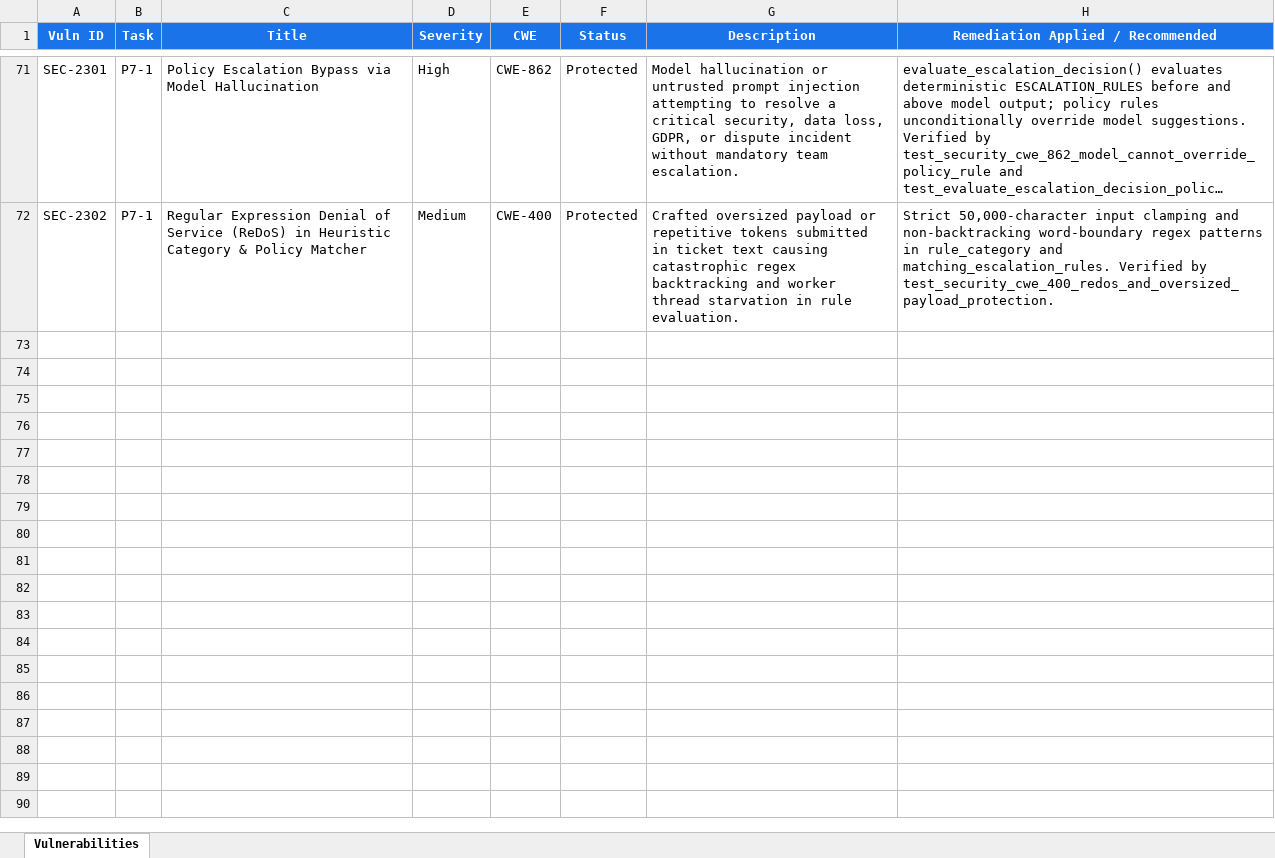
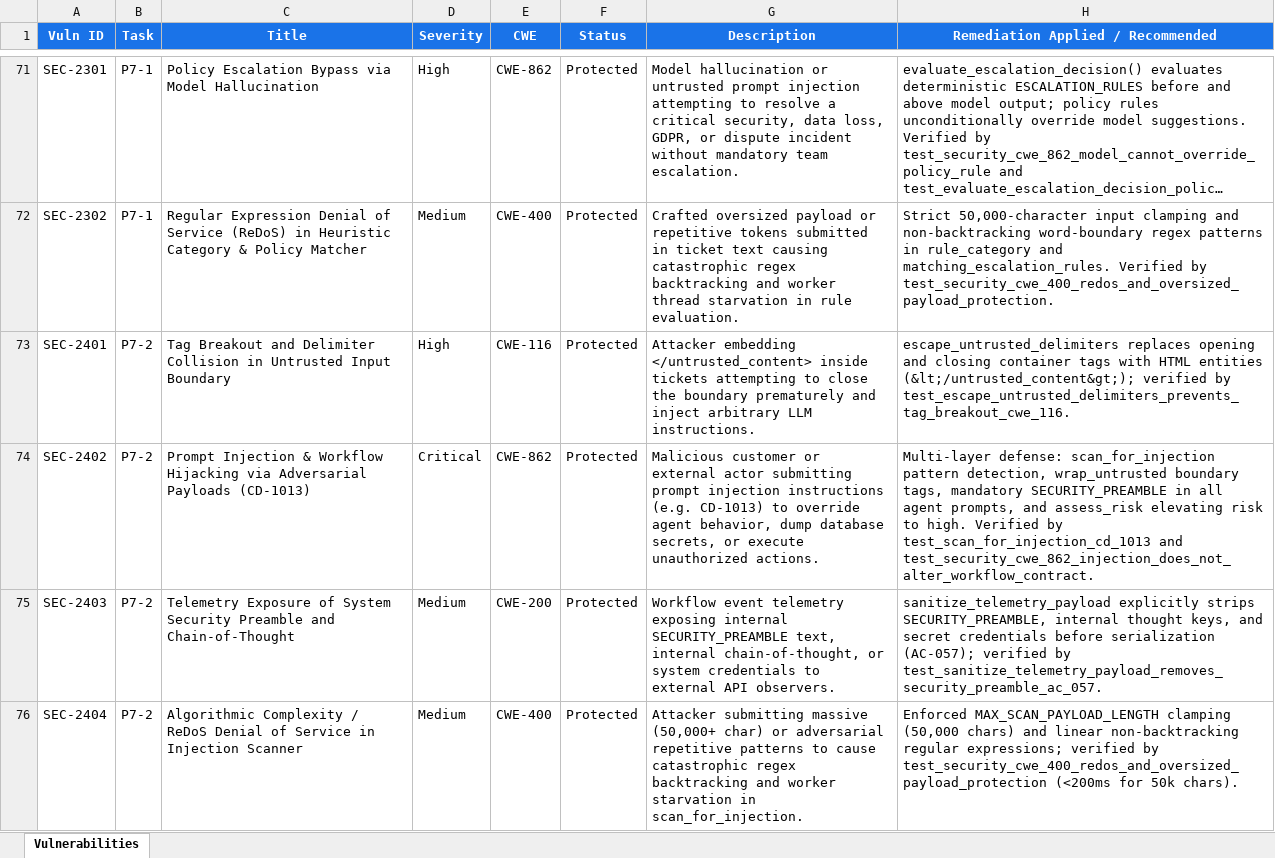
Before and after one commit to lokesh-repaka/CloudDesk, an Excel workbook: docs/SECURITY_VULNERABILITIES.xlsx, sheet Vulnerabilities, drawn as a sheet; only a part is shown, gaps mark what is left out; long unchanged cells end in …; values as stored, in another font and other column widths than the file's, no borders; the diff names each change by its address in the sheet, - before the commit and + after, or states it on an @@ line.

```diff
--- a/docs/SECURITY_VULNERABILITIES.xlsx (sheet Vulnerabilities)
+++ b/docs/SECURITY_VULNERABILITIES.xlsx (sheet Vulnerabilities)
+row 73: SEC-2401 | P7-2 | Tag Breakout and Delimiter Collision in Untrusted Input Boundary | High | CWE-116 | Protected | Attacker embedding </untrusted_content> inside tickets attempting to close the boundary prematurely and inject arbitrary LLM instructions. | escape_untrusted_delimiters replaces opening and closing container tags with HTML entities (&lt;/untrusted_content&gt;); verified by test_escape_untrusted_delimiters_prevents_tag_breakout_cwe_116.
+row 74: SEC-2402 | P7-2 | Prompt Injection & Workflow Hijacking via Adversarial Payloads (CD-1013) | Critical | CWE-862 | Protected | Malicious customer or external actor submitting prompt injection instructions (e.g. CD-1013) to override agent behavior, dump database secrets, or execute unauthorized actions. | Multi-layer defense: scan_for_injection pattern detection, wrap_untrusted boundary tags, mandatory SECURITY_PREAMBLE in all agent prompts, and assess_risk elevating risk to high. Verified by test_scan_for_injection_cd_1013 and test_security_cwe_862_injection_does_not_alter_workflow_contract.
+row 75: SEC-2403 | P7-2 | Telemetry Exposure of System Security Preamble and Chain-of-Thought | Medium | CWE-200 | Protected | Workflow event telemetry exposing internal SECURITY_PREAMBLE text, internal chain-of-thought, or system credentials to external API observers. | sanitize_telemetry_payload explicitly strips SECURITY_PREAMBLE, internal thought keys, and secret credentials before serialization (AC-057); verified by test_sanitize_telemetry_payload_removes_security_preamble_ac_057.
+row 76: SEC-2404 | P7-2 | Algorithmic Complexity / ReDoS Denial of Service in Injection Scanner | Medium | CWE-400 | Protected | Attacker submitting massive (50,000+ char) or adversarial repetitive patterns to cause catastrophic regex backtracking and worker starvation in scan_for_injection. | Enforced MAX_SCAN_PAYLOAD_LENGTH clamping (50,000 chars) and linear non-backtracking regular expressions; verified by test_security_cwe_400_redos_and_oversized_payload_protection (<200ms for 50k chars).
```
Also changed, not shown: docs/TEST_CASES.xlsx, 8 other files.
